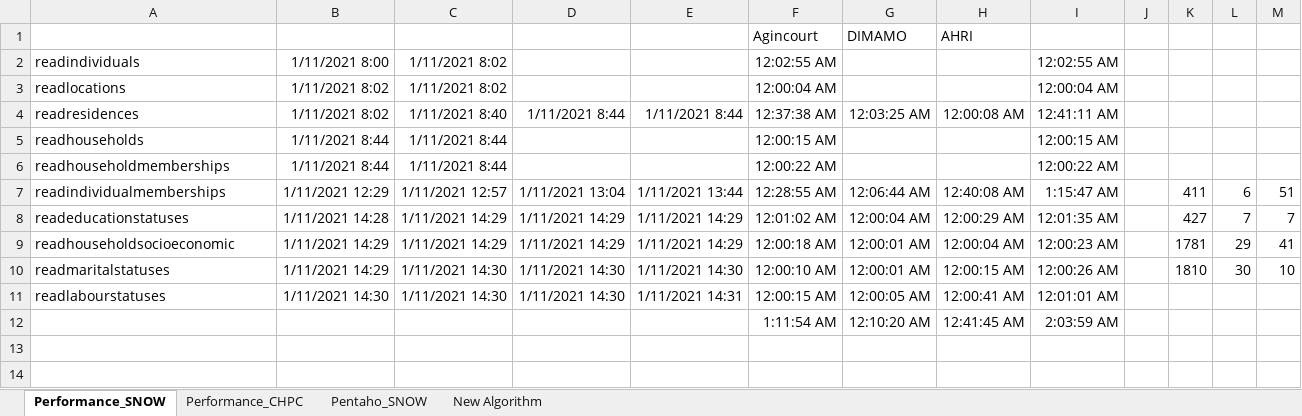
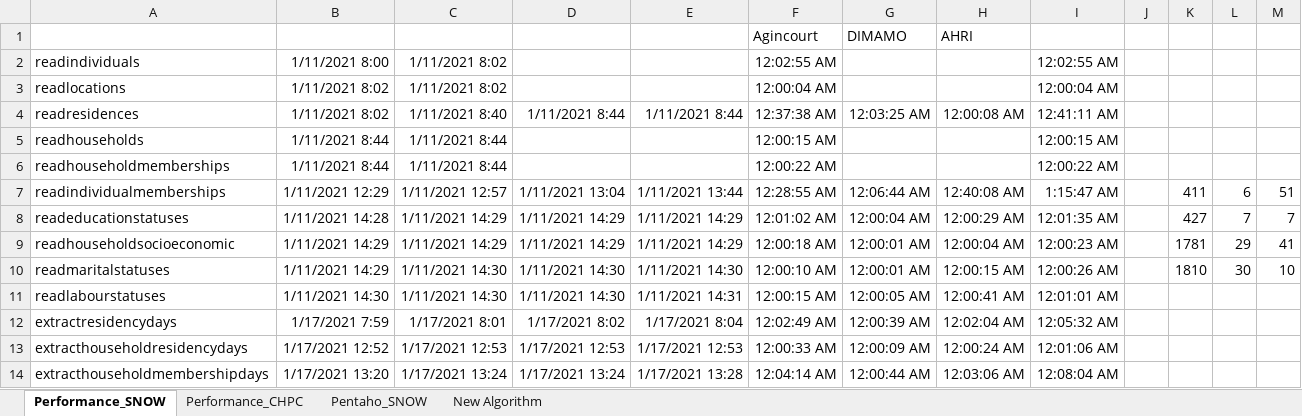
Before and after one commit to SAPRIN-MRC/SaprinJulia, an Excel workbook: src/Performance.xlsx, sheet Performance_SNOW, drawn as a sheet; values as stored, in another font and other column widths than the file's, no borders; removed rows and columns are numbered as before the commit, all else as after; the diff names each change by its address in the sheet, - before the commit and + after, or states it on an @@ line.

```diff
--- a/src/Performance.xlsx (sheet Performance_SNOW)
+++ b/src/Performance.xlsx (sheet Performance_SNOW)
-row 12:  |  |  |  |  | 1:11:54 AM | 12:10:20 AM | 12:41:45 AM | 2:03:59 AM
+row 12: extractresidencydays | 1/17/2021 7:59 | 1/17/2021 8:01 | 1/17/2021 8:02 | 1/17/2021 8:04 | 12:02:49 AM | 12:00:39 AM | 12:02:04 AM | 12:05:32 AM
+row 13: extracthouseholdresidencydays | 1/17/2021 12:52 | 1/17/2021 12:53 | 1/17/2021 12:53 | 1/17/2021 12:53 | 12:00:33 AM | 12:00:09 AM | 12:00:24 AM | 12:01:06 AM
+row 14: extracthouseholdmembershipdays | 1/17/2021 13:20 | 1/17/2021 13:24 | 1/17/2021 13:24 | 1/17/2021 13:28 | 12:04:14 AM | 12:00:44 AM | 12:03:06 AM | 12:08:04 AM
```
Also changed, not shown: sheet Pentaho_SNOW, 1 other file.
